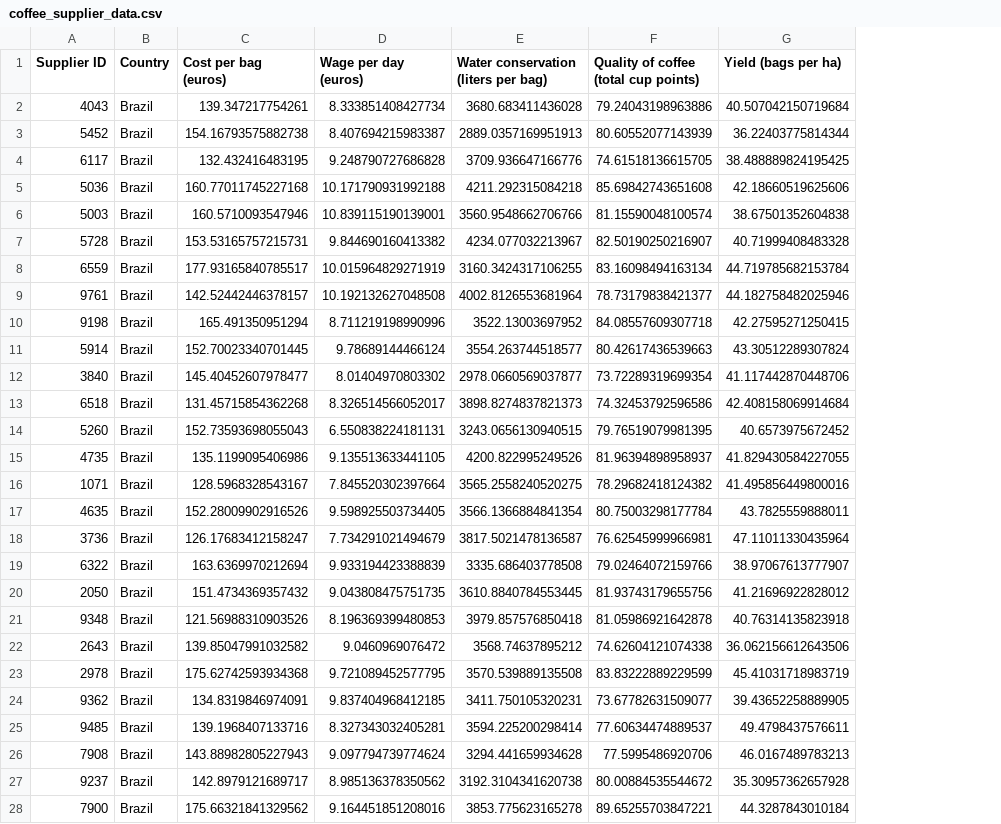
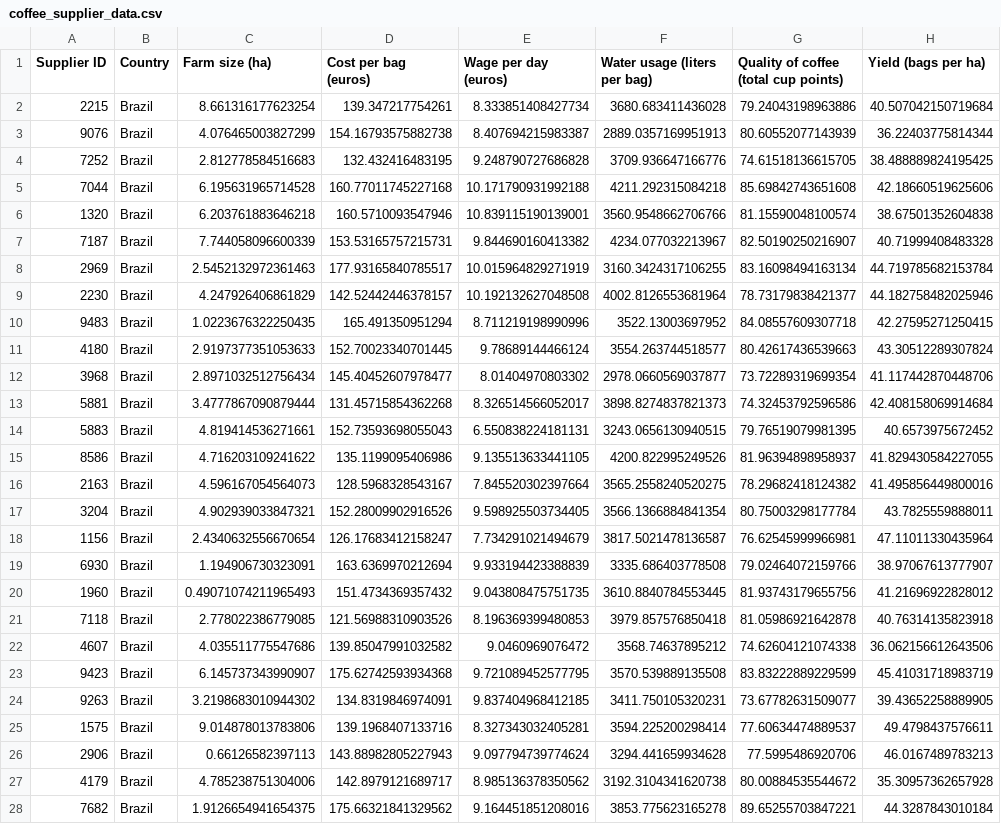
Before and after one commit to sarasaudrius/FinTech-EcoNexus-Project, a CSV file: coffee_supplier_data.csv, drawn as a sheet; only a part is shown; addresses are those after the commit; the diff covers the shown part only; the diff names each change by its address in the sheet, - before the commit and + after, or states it on an @@ line.

```diff
--- a/coffee_supplier_data.csv
+++ b/coffee_supplier_data.csv
+column C (Farm size (ha)), rows 2-28: 8.661316177623254 | 4.076465003827299 | 2.812778584516683 | 6.195631965714528 | 6.203761883646218 | 7.744058096600339 | 2.5452132972361463 | 4.247926406861829 | 1.0223676322250435 | 2.9197377351053633 | 2.8971032512756434 | 3.4777867090879444 | 4.819414536271661 | 4.716203109241622 | 4.596167054564073 | 4.902939033847321 | 2.4340632556670654 | 1.194906730323091 | 0.49071074211965493 | 2.778022386779085 | 4.035511775547686 | 6.145737343990907 | 3.2198683010944302 | 9.014878013783806 | 0.66126582397113 | 4.785238751304006 | 1.9126654941654375
-F1: Water conservation (liters per bag)
+F1: Water usage (liters per bag)
-A2 (Supplier ID): 4043
+A2 (Supplier ID): 2215
-A3 (Supplier ID): 5452
+A3 (Supplier ID): 9076
-A4 (Supplier ID): 6117
+A4 (Supplier ID): 7252
-A5 (Supplier ID): 5036
+A5 (Supplier ID): 7044
-A6 (Supplier ID): 5003
+A6 (Supplier ID): 1320
-A7 (Supplier ID): 5728
+A7 (Supplier ID): 7187
-A8 (Supplier ID): 6559
+A8 (Supplier ID): 2969
-A9 (Supplier ID): 9761
+A9 (Supplier ID): 2230
-A10 (Supplier ID): 9198
+A10 (Supplier ID): 9483
-A11 (Supplier ID): 5914
+A11 (Supplier ID): 4180
-A12 (Supplier ID): 3840
+A12 (Supplier ID): 3968
-A13 (Supplier ID): 6518
+A13 (Supplier ID): 5881
-A14 (Supplier ID): 5260
+A14 (Supplier ID): 5883
-A15 (Supplier ID): 4735
+A15 (Supplier ID): 8586
-A16 (Supplier ID): 1071
+A16 (Supplier ID): 2163
-A17 (Supplier ID): 4635
+A17 (Supplier ID): 3204
-A18 (Supplier ID): 3736
+A18 (Supplier ID): 1156
-A19 (Supplier ID): 6322
+A19 (Supplier ID): 6930
-A20 (Supplier ID): 2050
+A20 (Supplier ID): 1960
-A21 (Supplier ID): 9348
+A21 (Supplier ID): 7118
-A22 (Supplier ID): 2643
+A22 (Supplier ID): 4607
-A23 (Supplier ID): 2978
+A23 (Supplier ID): 9423
-A24 (Supplier ID): 9362
+A24 (Supplier ID): 9263
-A25 (Supplier ID): 9485
+A25 (Supplier ID): 1575
-A26 (Supplier ID): 7908
+A26 (Supplier ID): 2906
-A27 (Supplier ID): 9237
+A27 (Supplier ID): 4179
-A28 (Supplier ID): 7900
+A28 (Supplier ID): 7682
```
Also changed, not shown: 3 edited cells elsewhere in this file, 3 other files.
